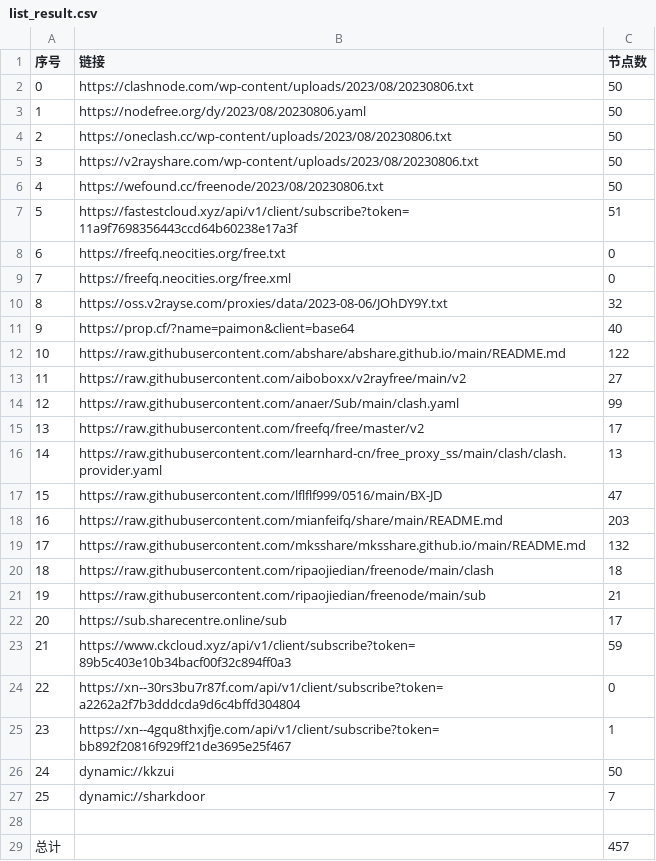
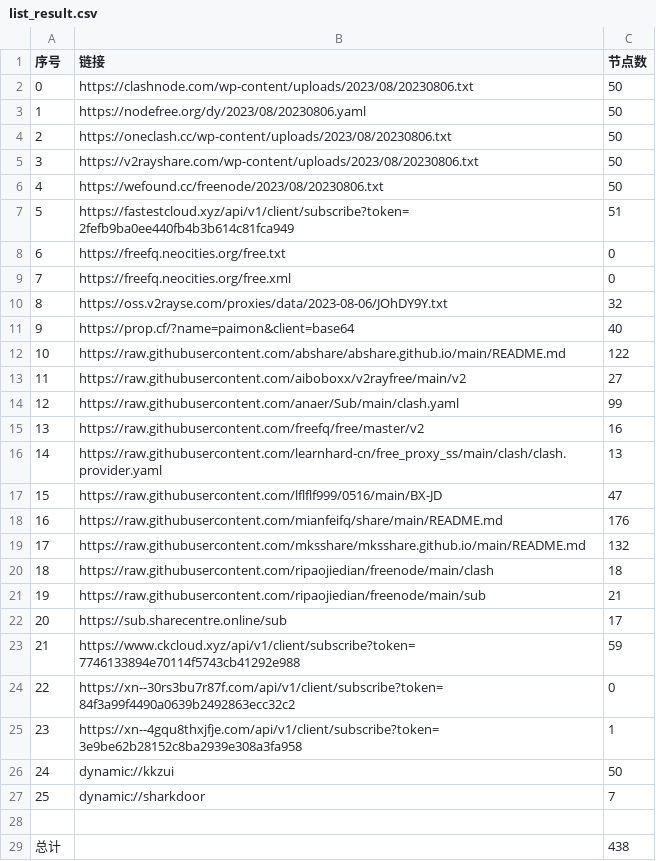
Before and after one commit to yuhanguyue-hub/free, a CSV file: list_result.csv, drawn as a sheet.

```diff
--- a/list_result.csv
+++ b/list_result.csv
@@ -6,3 +6,3 @@
 4,https://wefound.cc/freenode/2023/08/20230806.txt,50
-5,https://fastestcloud.xyz/api/v1/client/subscribe?token=11a9f7698356443ccd64b60238e17a3f,51
+5,https://fastestcloud.xyz/api/v1/client/subscribe?token=2fefb9ba0ee440fb4b3b614c81fca949,51
 6,https://freefq.neocities.org/free.txt,0
@@ -14,6 +14,6 @@
 12,https://raw.githubusercontent.com/anaer/Sub/main/clash.yaml,99
-13,https://raw.githubusercontent.com/freefq/free/master/v2,17
+13,https://raw.githubusercontent.com/freefq/free/master/v2,16
 14,https://raw.githubusercontent.com/learnhard-cn/free_proxy_ss/main/clash/clash.provider.yaml,13
 15,https://raw.githubusercontent.com/lflflf999/0516/main/BX-JD,47
-16,https://raw.githubusercontent.com/mianfeifq/share/main/README.md,203
+16,https://raw.githubusercontent.com/mianfeifq/share/main/README.md,176
 17,https://raw.githubusercontent.com/mksshare/mksshare.github.io/main/README.md,132
@@ -22,5 +22,5 @@
 20,https://sub.sharecentre.online/sub,17
-21,https://www.ckcloud.xyz/api/v1/client/subscribe?token=89b5c403e10b34bacf00f32c894ff0a3,59
-22,https://xn--30rs3bu7r87f.com/api/v1/client/subscribe?token=a2262a2f7b3dddcda9d6c4bffd304804,0
-23,https://xn--4gqu8thxjfje.com/api/v1/client/subscribe?token=bb892f20816f929ff21de3695e25f467,1
+21,https://www.ckcloud.xyz/api/v1/client/subscribe?token=7746133894e70114f5743cb41292e988,59
+22,https://xn--30rs3bu7r87f.com/api/v1/client/subscribe?token=84f3a99f4490a0639b2492863ecc32c2,0
+23,https://xn--4gqu8thxjfje.com/api/v1/client/subscribe?token=3e9be62b28152c8ba2939e308a3fa958,1
 24,dynamic://kkzui,50
@@ -28,2 +28,2 @@
 
-总计,,457
+总计,,438
```
Also changed, not shown: 5 other files.
